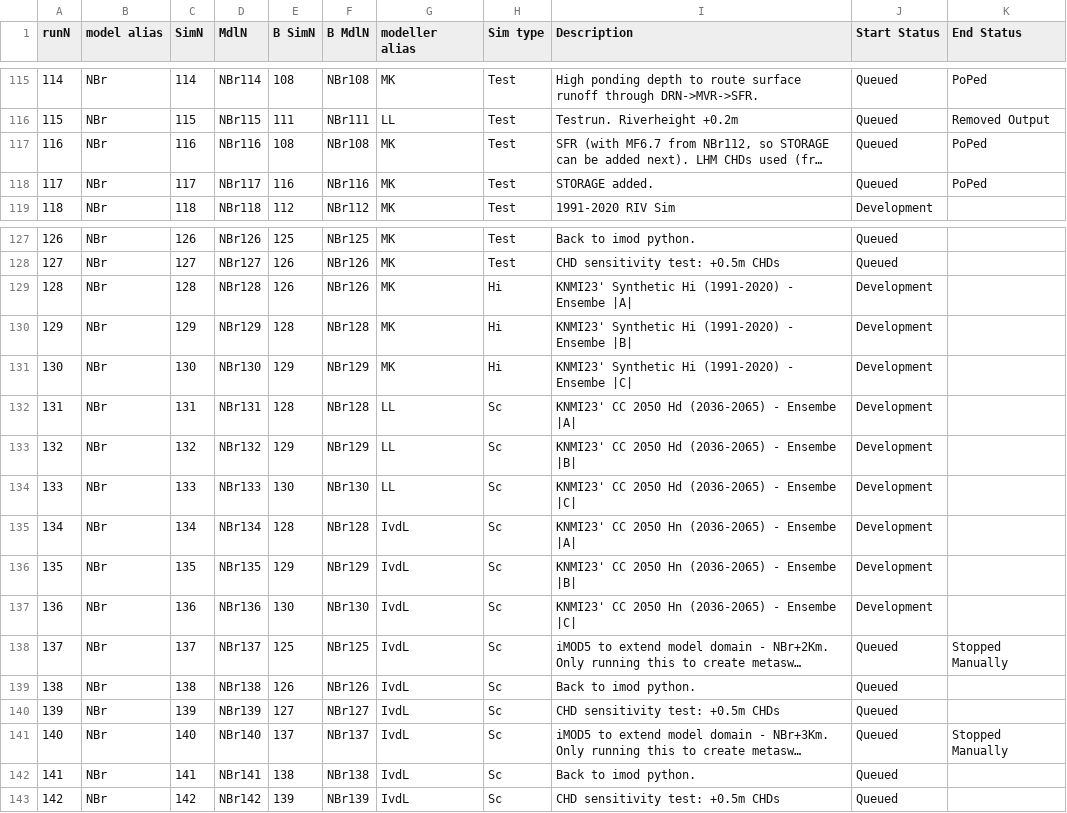
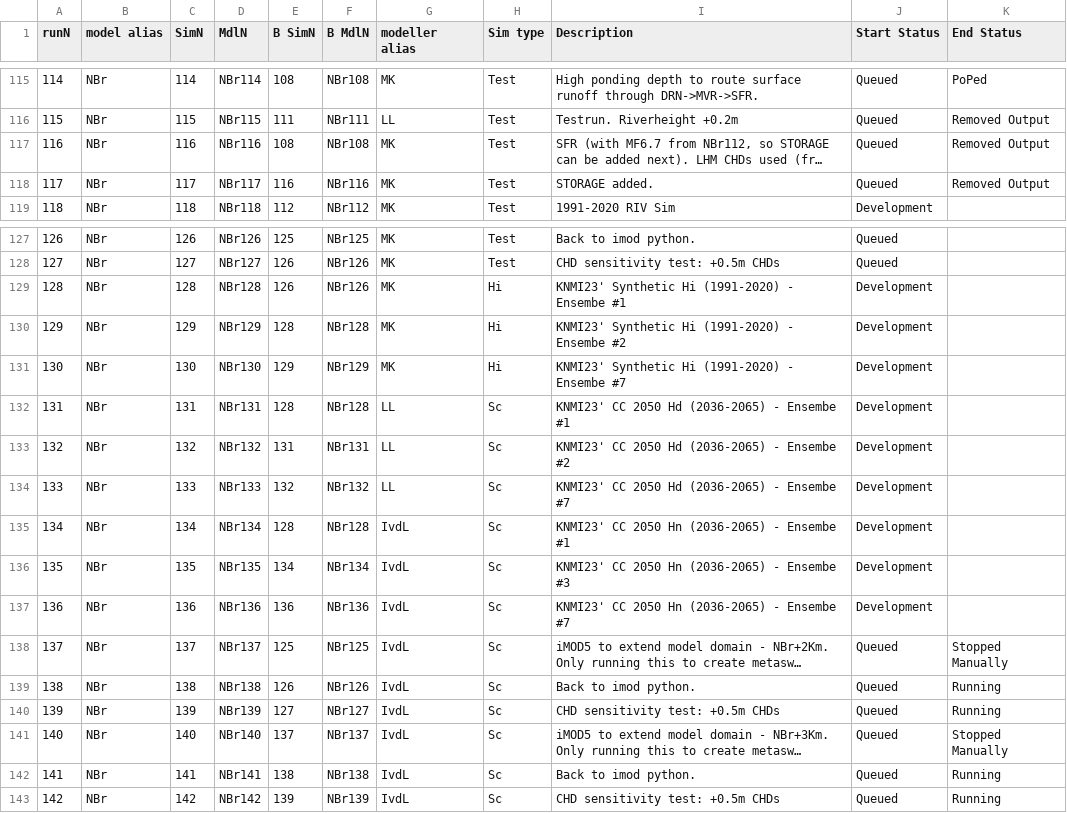
Before and after one commit to Ydrolog/WS_Mdl, a CSV file: Mng/log_Cfg.csv, drawn as a sheet; only a part is shown, gaps mark what is left out; long unchanged cells end in …; the diff names each change by its address in the sheet, - before the commit and + after, or states it on an @@ line.

```diff
--- a/Mng/log_Cfg.csv
+++ b/Mng/log_Cfg.csv
-K117:K118 (End Status): PoPed
+K117:K118 (End Status): Removed Output
-I129 (Description): …- Ensembe |A|
+I129 (Description): …- Ensembe #1
-I130 (Description): …- Ensembe |B|
+I130 (Description): …- Ensembe #2
-I131 (Description): …- Ensembe |C|
+I131 (Description): …- Ensembe #7
-I132 (Description): KNMI23' CC 2050 Hd (2036-2065) - Ensembe |A|
+I132 (Description): KNMI23' CC 2050 Hd (2036-2065) - Ensembe #1
-E133 (B SimN): 129
+E133 (B SimN): 131
-F133 (B MdlN): NBr129
+F133 (B MdlN): NBr131
-I133 (Description): KNMI23' CC 2050 Hd (2036-2065) - Ensembe |B|
+I133 (Description): KNMI23' CC 2050 Hd (2036-2065) - Ensembe #2
-E134 (B SimN): 130
+E134 (B SimN): 132
-F134 (B MdlN): NBr130
+F134 (B MdlN): NBr132
-I134 (Description): KNMI23' CC 2050 Hd (2036-2065) - Ensembe |C|
+I134 (Description): KNMI23' CC 2050 Hd (2036-2065) - Ensembe #7
-I135 (Description): KNMI23' CC 2050 Hn (2036-2065) - Ensembe |A|
+I135 (Description): KNMI23' CC 2050 Hn (2036-2065) - Ensembe #1
-E136 (B SimN): 129
+E136 (B SimN): 134
-F136 (B MdlN): NBr129
+F136 (B MdlN): NBr134
-I136 (Description): KNMI23' CC 2050 Hn (2036-2065) - Ensembe |B|
+I136 (Description): KNMI23' CC 2050 Hn (2036-2065) - Ensembe #3
-E137 (B SimN): 130
+E137 (B SimN): 136
-F137 (B MdlN): NBr130
+F137 (B MdlN): NBr136
-I137 (Description): KNMI23' CC 2050 Hn (2036-2065) - Ensembe |C|
+I137 (Description): KNMI23' CC 2050 Hn (2036-2065) - Ensembe #7
-K139:K140 (End Status): (empty)
+K139:K140 (End Status): Running
-K142:K143 (End Status): (empty)
+K142:K143 (End Status): Running
```
Also changed, not shown: Mng/log_Out.csv, 6 other files.
